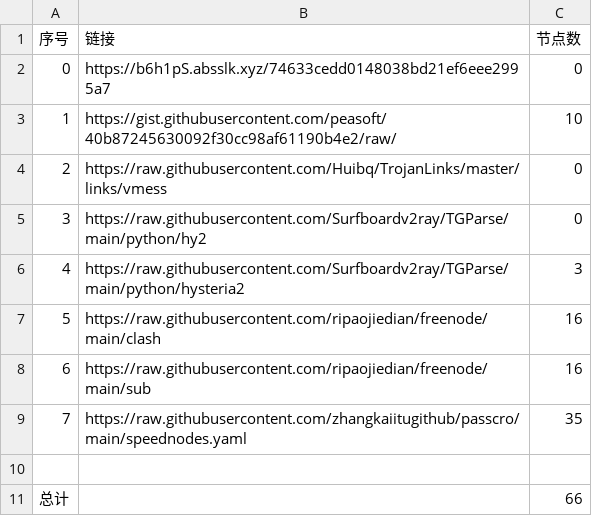
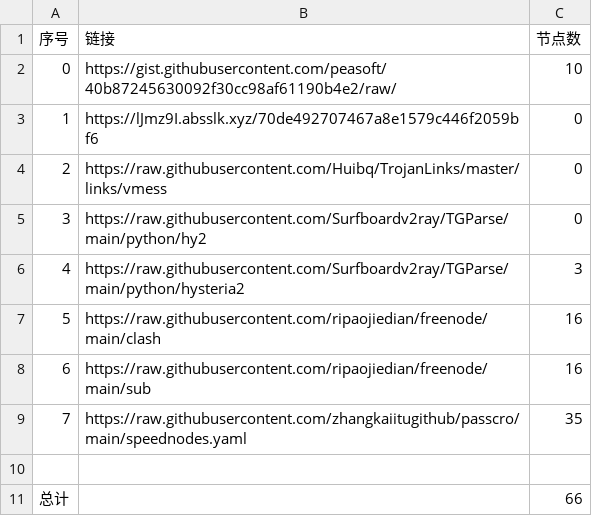
Before and after one commit to sangosbanikz/NoMoreWalls, a CSV file: list_result.csv, drawn as a sheet.

```diff
--- a/list_result.csv
+++ b/list_result.csv
@@ -1,4 +1,4 @@
 序号,链接,节点数
-0,https://b6h1pS.absslk.xyz/74633cedd0148038bd21ef6eee2995a7,0
-1,https://gist.githubusercontent.com/peasoft/40b87245630092f30cc98af61190b4e2/raw/,10
+0,https://gist.githubusercontent.com/peasoft/40b87245630092f30cc98af61190b4e2/raw/,10
+1,https://lJmz9I.absslk.xyz/70de492707467a8e1579c446f2059bf6,0
 2,https://raw.githubusercontent.com/Huibq/TrojanLinks/master/links/vmess,0
```
Also changed, not shown: 4 other files.
